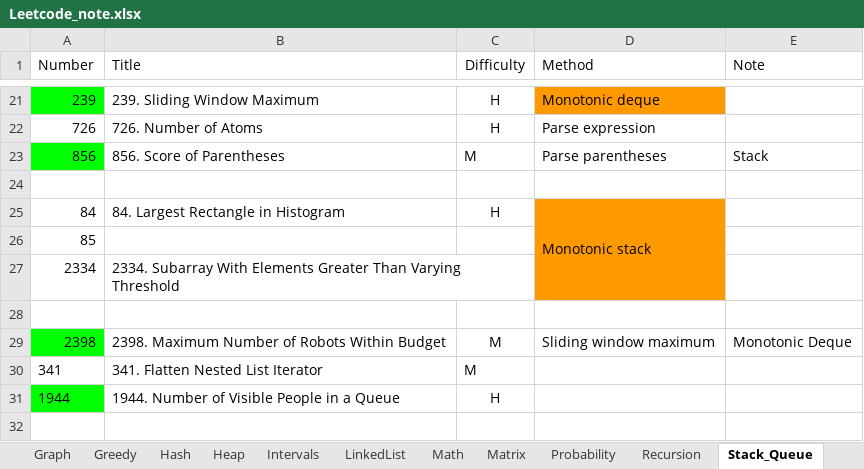
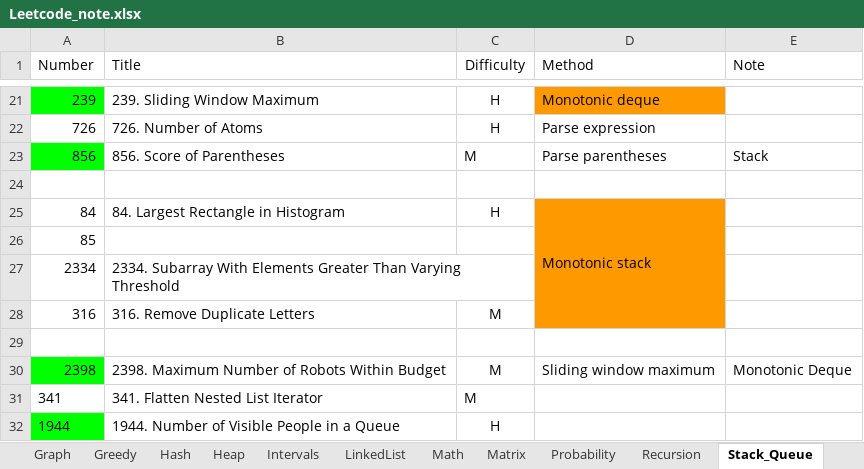
Before and after one commit to yue-w/LeetCode, an Excel workbook: Leetcode_note.xlsx, sheet Stack_Queue, drawn as a sheet; only a part is shown, gaps mark what is left out; values as stored, in another font and other column widths than the file's, no borders; the diff names each change by its address in the sheet, - before the commit and + after, or states it on an @@ line.

```diff
--- a/Leetcode_note.xlsx (sheet Stack_Queue)
+++ b/Leetcode_note.xlsx (sheet Stack_Queue)
+row 28: 316 | 316. Remove Duplicate Letters | M
```
Also changed, not shown: sheet Log, SQL_note.xlsx, review.xlsx, 16 other files.
